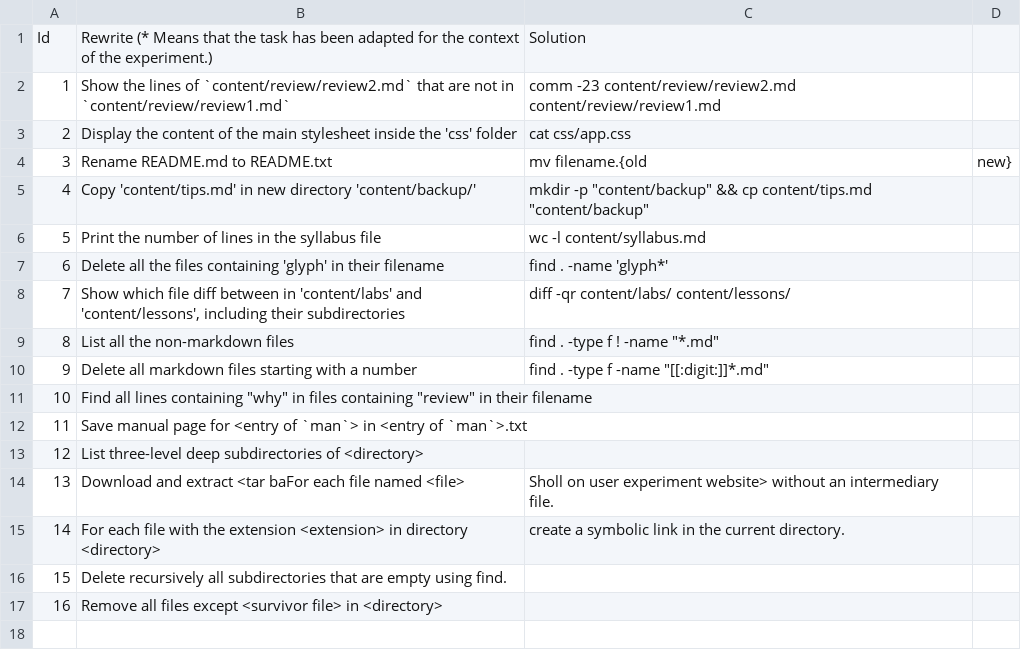
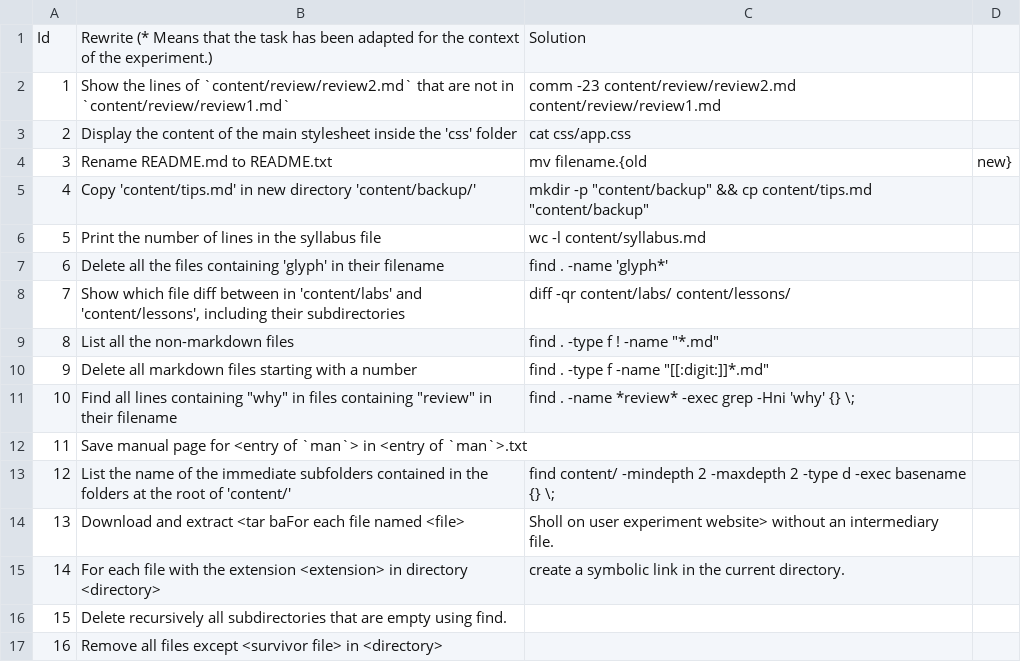
Before and after one commit to TellinaTool/tellina_user_experiment, a CSV file: data_set/taskset/rewrites.csv, drawn as a sheet.

```diff
--- a/data_set/taskset/rewrites.csv
+++ b/data_set/taskset/rewrites.csv
@@ -10,5 +10,5 @@ Id,Rewrite (* Means that the task has been adapted for the context of the experi
 9,Delete all markdown files starting with a number,find . -type f -name "[[:digit:]]*.md"
-10,Find all lines containing "why" in files containing "review" in their filename,
+10,Find all lines containing "why" in files containing "review" in their filename,find . -name *review* -exec grep -Hni 'why' {} \;
 11,Save manual page for <entry of `man`> in <entry of `man`>.txt
-12,List three-level deep subdirectories of <directory>
+12,List the name of the immediate subfolders contained in the folders at the root of 'content/', find content/ -mindepth 2 -maxdepth 2 -type d -exec basename {} \;
 13,Download and extract <tar baFor each file named <file>, Sholl on user experiment website> without an intermediary file.
```
Also changed, not shown: 3 other files.
